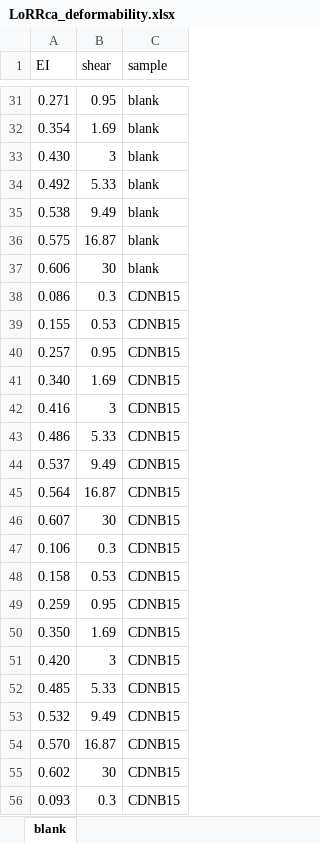
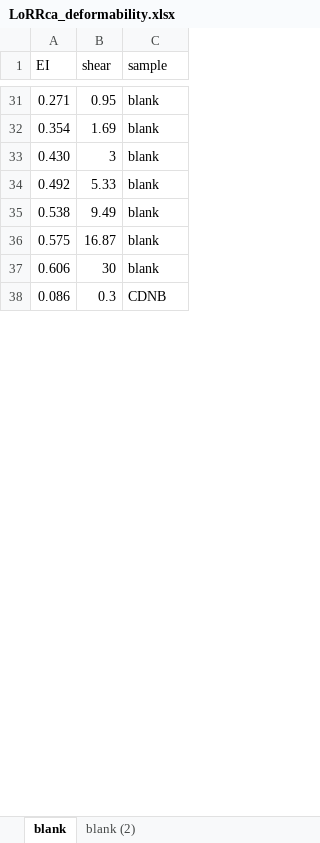
Before and after one commit to pauline-busch/R-graphs, an Excel workbook: data_tables/LoRRca_deformability.xlsx, sheet blank, drawn as a sheet; only a part is shown, gaps mark what is left out; values as stored, in another font and other column widths than the file's, no borders; the diff covers the shown part only; the diff names each change by its address in the sheet, - before the commit and + after, or states it on an @@ line.

```diff
--- a/data_tables/LoRRca_deformability.xlsx (sheet blank)
+++ b/data_tables/LoRRca_deformability.xlsx (sheet blank)
+sheet tab: blank (2)
-C38 (sample): CDNB15
+C38 (sample): CDNB
-row 39: 0.155 | 0.53 | CDNB15
-row 40: 0.257 | 0.95 | CDNB15
-row 41: 0.340 | 1.69 | CDNB15
-row 42: 0.416 | 3 | CDNB15
-row 43: 0.486 | 5.33 | CDNB15
-row 44: 0.537 | 9.49 | CDNB15
-row 45: 0.564 | 16.87 | CDNB15
-row 46: 0.607 | 30 | CDNB15
-row 47: 0.106 | 0.3 | CDNB15
-row 48: 0.158 | 0.53 | CDNB15
-row 49: 0.259 | 0.95 | CDNB15
-row 50: 0.350 | 1.69 | CDNB15
-row 51: 0.420 | 3 | CDNB15
-row 52: 0.485 | 5.33 | CDNB15
-row 53: 0.532 | 9.49 | CDNB15
-row 54: 0.570 | 16.87 | CDNB15
-row 55: 0.602 | 30 | CDNB15
-row 56: 0.093 | 0.3 | CDNB15
```
Also changed, not shown: 18 removed rows and 35 edited cells elsewhere in this sheet, 7 other files.
